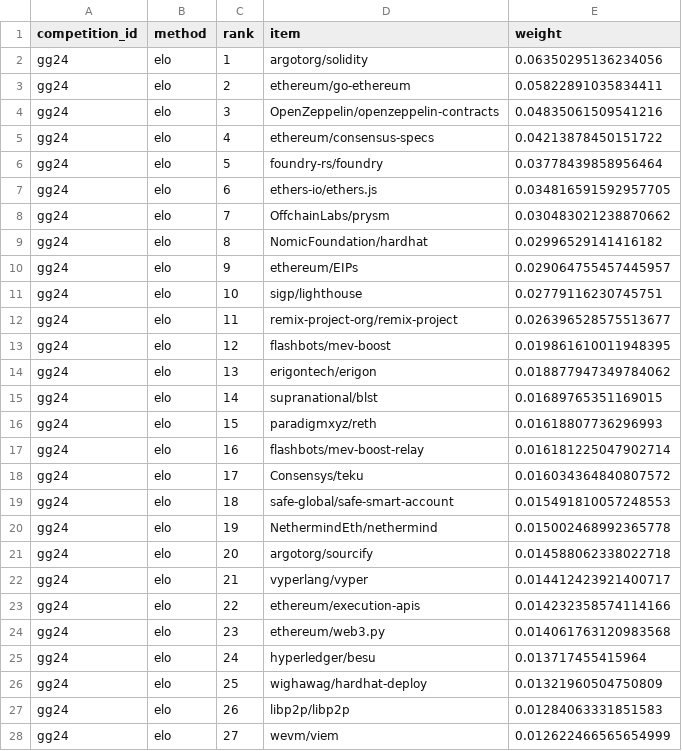
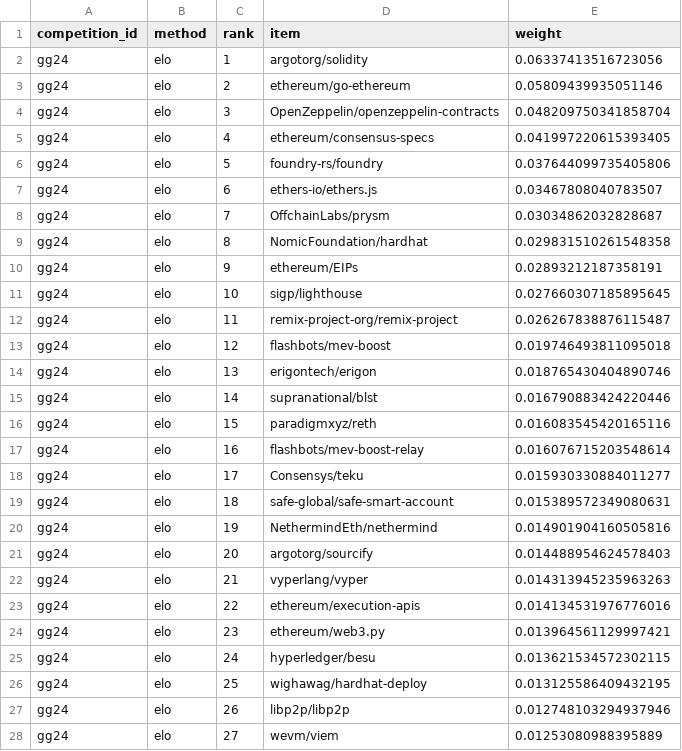
Before and after one commit to davidgasquez/gg24-deepfunding-market-weights, a CSV file: data/phase_2/weights/elo.csv, drawn as a sheet; only a part is shown; the diff covers the shown part only.

```diff
--- a/data/phase_2/weights/elo.csv
+++ b/data/phase_2/weights/elo.csv
@@ -1,28 +1,28 @@
 competition_id,method,rank,item,weight
-gg24,elo,1,argotorg/solidity,0.06350295136234056
-gg24,elo,2,ethereum/go-ethereum,0.05822891035834411
-gg24,elo,3,OpenZeppelin/openzeppelin-contracts,0.04835061509541216
-gg24,elo,4,ethereum/consensus-specs,0.04213878450151722
-gg24,elo,5,foundry-rs/foundry,0.03778439858956464
-gg24,elo,6,ethers-io/ethers.js,0.034816591592957705
-gg24,elo,7,OffchainLabs/prysm,0.030483021238870662
-gg24,elo,8,NomicFoundation/hardhat,0.02996529141416182
-gg24,elo,9,ethereum/EIPs,0.029064755457445957
-gg24,elo,10,sigp/lighthouse,0.02779116230745751
-gg24,elo,11,remix-project-org/remix-project,0.026396528575513677
-gg24,elo,12,flashbots/mev-boost,0.019861610011948395
-gg24,elo,13,erigontech/erigon,0.018877947349784062
-gg24,elo,14,supranational/blst,0.01689765351169015
-gg24,elo,15,paradigmxyz/reth,0.01618807736296993
-gg24,elo,16,flashbots/mev-boost-relay,0.016181225047902714
-gg24,elo,17,Consensys/teku,0.016034364840807572
-gg24,elo,18,safe-global/safe-smart-account,0.015491810057248553
-gg24,elo,19,NethermindEth/nethermind,0.015002468992365778
-gg24,elo,20,argotorg/sourcify,0.014588062338022718
-gg24,elo,21,vyperlang/vyper,0.014412423921400717
-gg24,elo,22,ethereum/execution-apis,0.014232358574114166
-gg24,elo,23,ethereum/web3.py,0.014061763120983568
-gg24,elo,24,hyperledger/besu,0.013717455415964
-gg24,elo,25,wighawag/hardhat-deploy,0.01321960504750809
-gg24,elo,26,libp2p/libp2p,0.01284063331851583
-gg24,elo,27,wevm/viem,0.012622466565654999
+gg24,elo,1,argotorg/solidity,0.06337413516723056
+gg24,elo,2,ethereum/go-ethereum,0.05809439935051146
+gg24,elo,3,OpenZeppelin/openzeppelin-contracts,0.048209750341858704
+gg24,elo,4,ethereum/consensus-specs,0.041997220615393405
+gg24,elo,5,foundry-rs/foundry,0.037644099735405806
+gg24,elo,6,ethers-io/ethers.js,0.03467808040783507
+gg24,elo,7,OffchainLabs/prysm,0.03034862032828687
+gg24,elo,8,NomicFoundation/hardhat,0.029831510261548358
+gg24,elo,9,ethereum/EIPs,0.02893212187358191
+gg24,elo,10,sigp/lighthouse,0.027660307185895645
+gg24,elo,11,remix-project-org/remix-project,0.026267838876115487
+gg24,elo,12,flashbots/mev-boost,0.019746493811095018
+gg24,elo,13,erigontech/erigon,0.018765430404890746
+gg24,elo,14,supranational/blst,0.016790883424220446
+gg24,elo,15,paradigmxyz/reth,0.016083545420165116
+gg24,elo,16,flashbots/mev-boost-relay,0.016076715203548614
+gg24,elo,17,Consensys/teku,0.015930330884011277
+gg24,elo,18,safe-global/safe-smart-account,0.015389572349080631
+gg24,elo,19,NethermindEth/nethermind,0.014901904160505816
+gg24,elo,20,argotorg/sourcify,0.014488954624578403
+gg24,elo,21,vyperlang/vyper,0.014313945235963263
+gg24,elo,22,ethereum/execution-apis,0.014134531976776016
+gg24,elo,23,ethereum/web3.py,0.013964561129997421
+gg24,elo,24,hyperledger/besu,0.013621534572302115
+gg24,elo,25,wighawag/hardhat-deploy,0.013125586409432195
+gg24,elo,26,libp2p/libp2p,0.012748103294937946
+gg24,elo,27,wevm/viem,0.01253080988395889
```
Also changed, not shown: 1 added row and 111 edited cells elsewhere in this file, data/phase_2/candidate_repositories.csv, data/phase_2/weights/bradley-terry-regularized.csv, 6 other files.
